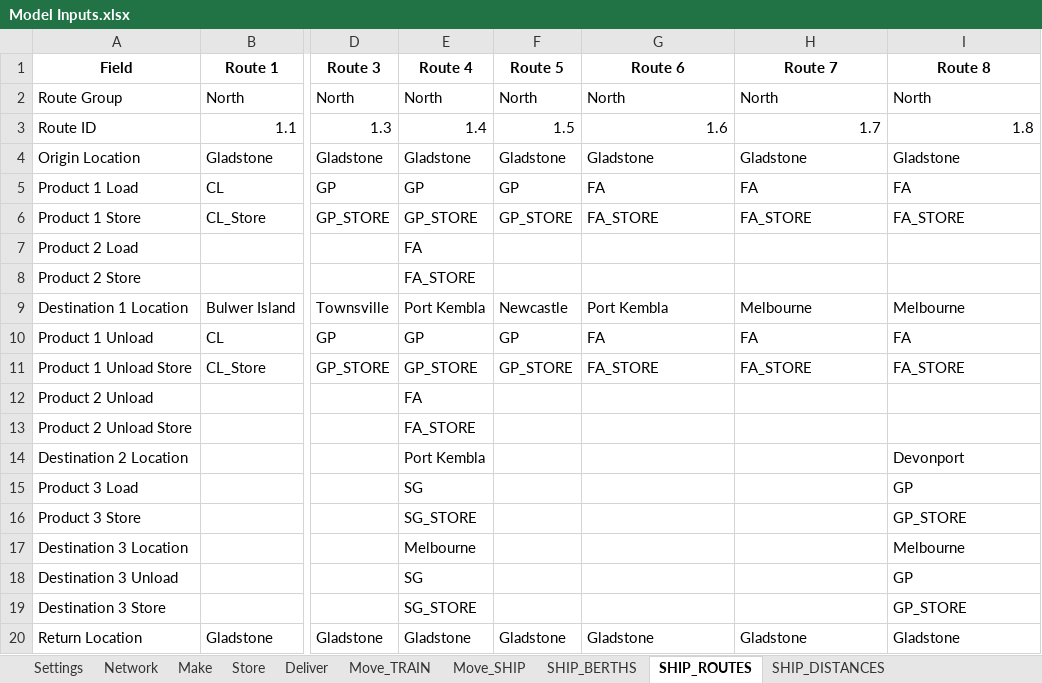
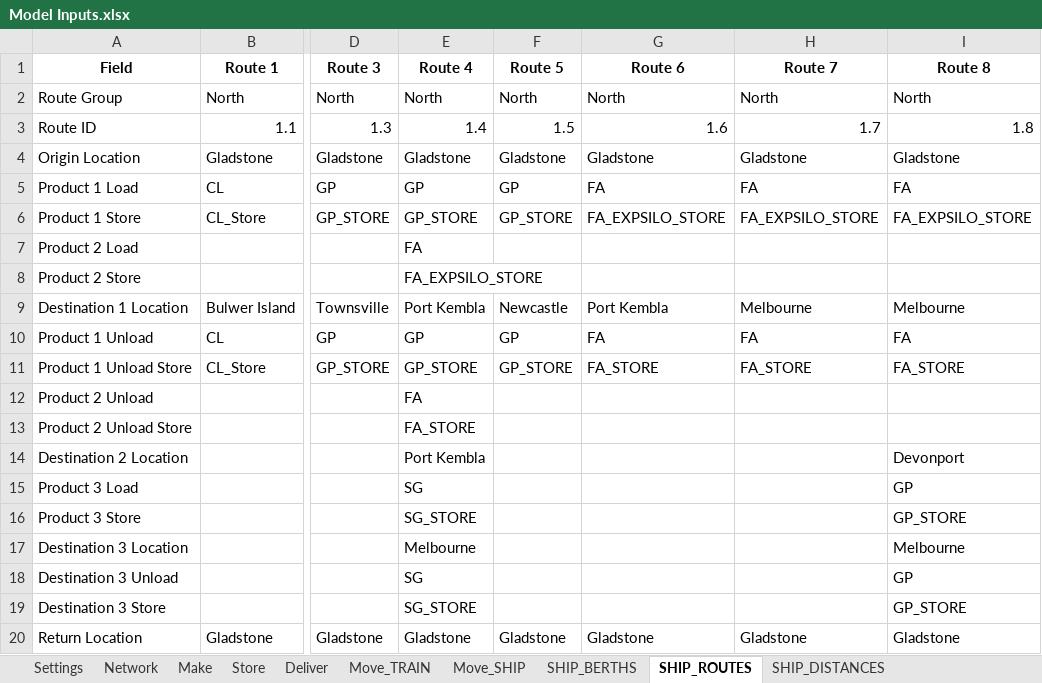
Before and after one commit to ZPrins/CA, an Excel workbook: Model Inputs.xlsx, sheet SHIP_ROUTES, drawn as a sheet; only a part is shown, gaps mark what is left out; values as stored, in another font and other column widths than the file's, no borders; the diff names each change by its address in the sheet, - before the commit and + after, or states it on an @@ line.

```diff
--- a/Model Inputs.xlsx (sheet SHIP_ROUTES)
+++ b/Model Inputs.xlsx (sheet SHIP_ROUTES)
-G6 (Route 6): FA_STORE
+G6 (Route 6): FA_EXPSILO_STORE
-H6 (Route 7): FA_STORE
+H6 (Route 7): FA_EXPSILO_STORE
-I6 (Route 8): FA_STORE
+I6 (Route 8): FA_EXPSILO_STORE
-E8 (Route 4): FA_STORE
+E8 (Route 4): FA_EXPSILO_STORE
```
Also changed, not shown: generated_model_inputs.xlsx.
